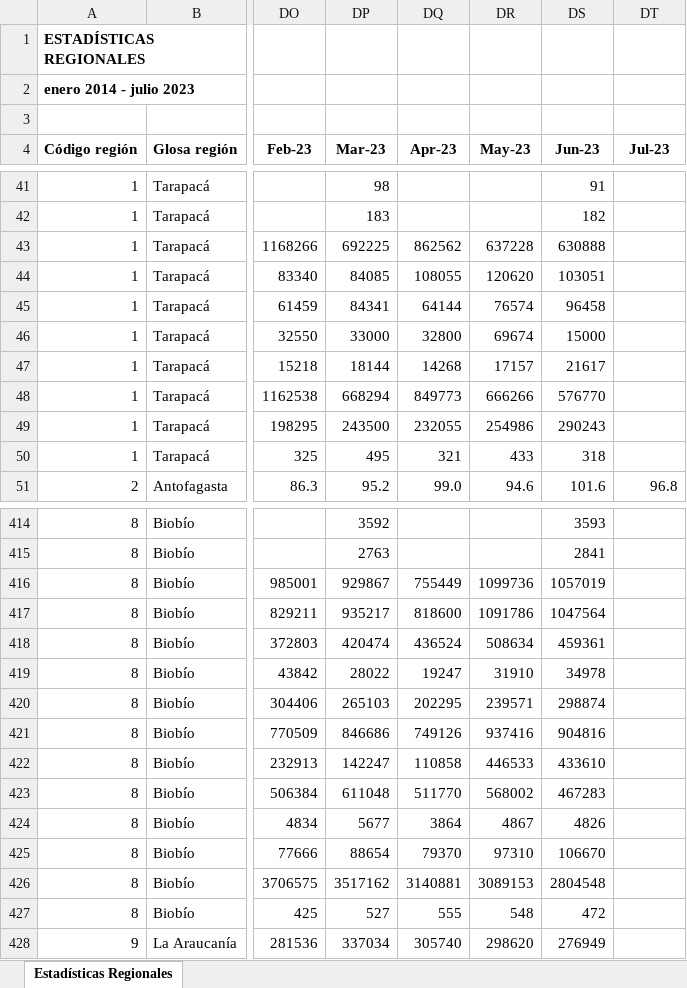
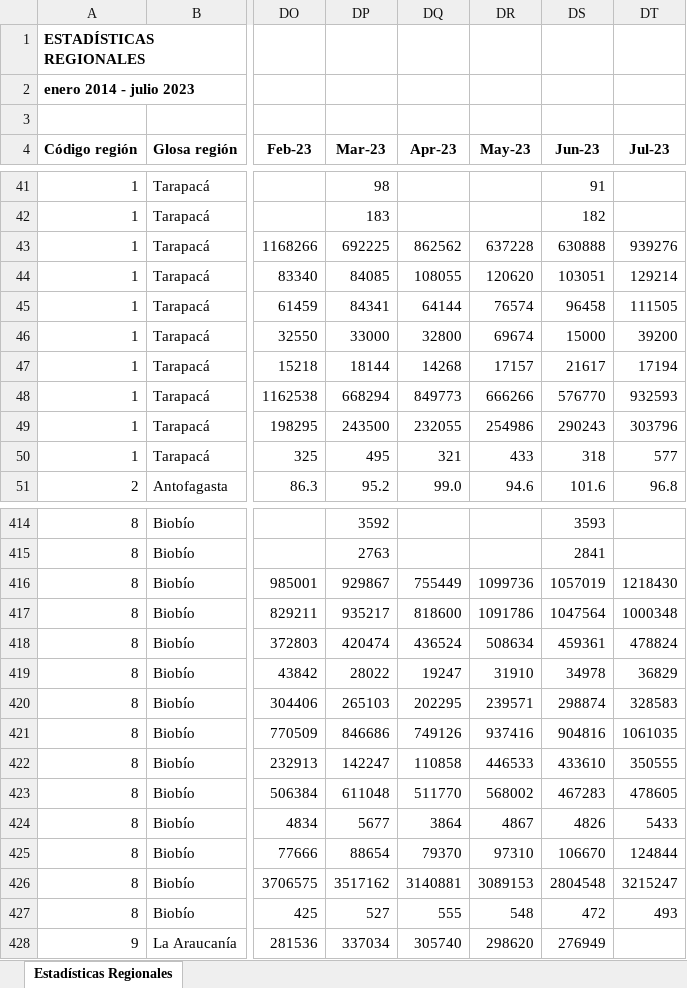
Before and after one commit to Sud-Austral/EstadisticasRegionales, an Excel workbook: Estadísticas Regionales/estadísticas-regionales.xlsx, sheet Estadísticas Regionales, drawn as a sheet; only a part is shown, gaps mark what is left out; values as stored, in another font and other column widths than the file's, no borders; the diff covers the shown part only; the diff names each change by its address in the sheet, - before the commit and + after, or states it on an @@ line.

```diff
--- a/Estadísticas Regionales/estadísticas-regionales.xlsx (sheet Estadísticas Regionales)
+++ b/Estadísticas Regionales/estadísticas-regionales.xlsx (sheet Estadísticas Regionales)
-DT43 (Jul-23): (empty)
+DT43 (Jul-23): 939276
-DT44 (Jul-23): (empty)
+DT44 (Jul-23): 129214
-DT45 (Jul-23): (empty)
+DT45 (Jul-23): 111505
-DT46 (Jul-23): (empty)
+DT46 (Jul-23): 39200
-DT47 (Jul-23): (empty)
+DT47 (Jul-23): 17194
-DT48 (Jul-23): (empty)
+DT48 (Jul-23): 932593
-DT49 (Jul-23): (empty)
+DT49 (Jul-23): 303796
-DT50 (Jul-23): (empty)
+DT50 (Jul-23): 577
-DT416 (Jul-23): (empty)
+DT416 (Jul-23): 1218430
-DT417 (Jul-23): (empty)
+DT417 (Jul-23): 1000348
-DT418 (Jul-23): (empty)
+DT418 (Jul-23): 478824
-DT419 (Jul-23): (empty)
+DT419 (Jul-23): 36829
-DT420 (Jul-23): (empty)
+DT420 (Jul-23): 328583
-DT421 (Jul-23): (empty)
+DT421 (Jul-23): 1061035
-DT422 (Jul-23): (empty)
+DT422 (Jul-23): 350555
-DT423 (Jul-23): (empty)
+DT423 (Jul-23): 478605
-DT424 (Jul-23): (empty)
+DT424 (Jul-23): 5433
-DT425 (Jul-23): (empty)
+DT425 (Jul-23): 124844
-DT426 (Jul-23): (empty)
+DT426 (Jul-23): 3215247
-DT427 (Jul-23): (empty)
+DT427 (Jul-23): 493
```
Also changed, not shown: 64 edited cells elsewhere in this sheet.
